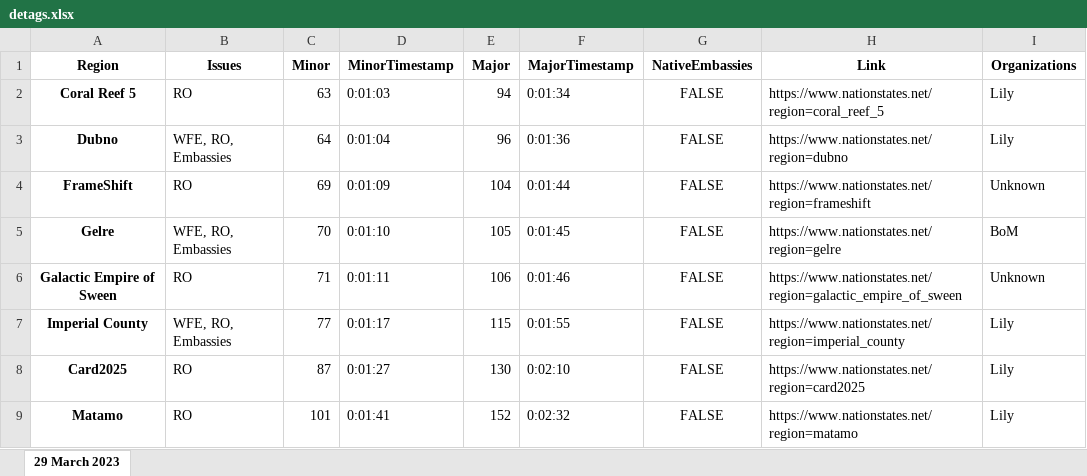
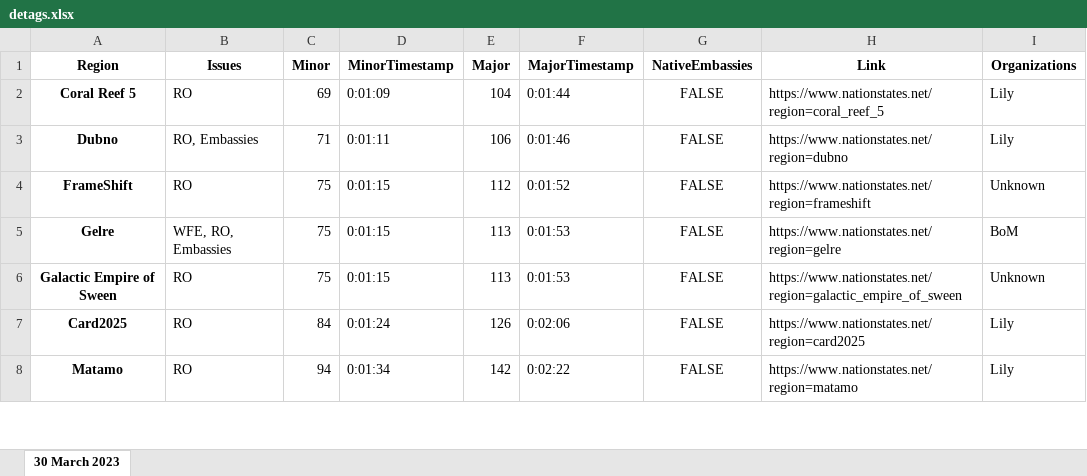
Before and after one commit to esfalsa/puree, an Excel workbook: data/detags.xlsx, sheet 30 March 2023, drawn as a sheet; only a part is shown; values as stored, in another font and other column widths than the file's, no borders; removed rows and columns are numbered as before the commit, all else as after; the diff covers the shown part only; the diff names each change by its address in the sheet, - before the commit and + after, or states it on an @@ line.

Commit message:
Add practice region flagging

```diff
--- a/data/detags.xlsx (sheet 30 March 2023)
+++ b/data/detags.xlsx (sheet 30 March 2023)
-sheet tab: 29 March 2023
+sheet tab: 30 March 2023
-C2 (Minor): 63
+C2 (Minor): 69
-D2 (MinorTimestamp): 0:01:03
+D2 (MinorTimestamp): 0:01:09
-E2 (Major): 94
+E2 (Major): 104
-F2 (MajorTimestamp): 0:01:34
+F2 (MajorTimestamp): 0:01:44
-B3 (Issues): WFE, RO, Embassies
+B3 (Issues): RO, Embassies
-C3 (Minor): 64
+C3 (Minor): 71
-D3 (MinorTimestamp): 0:01:04
+D3 (MinorTimestamp): 0:01:11
-E3 (Major): 96
+E3 (Major): 106
-F3 (MajorTimestamp): 0:01:36
+F3 (MajorTimestamp): 0:01:46
-C4 (Minor): 69
+C4 (Minor): 75
-D4 (MinorTimestamp): 0:01:09
+D4 (MinorTimestamp): 0:01:15
-E4 (Major): 104
+E4 (Major): 112
-F4 (MajorTimestamp): 0:01:44
+F4 (MajorTimestamp): 0:01:52
-C5 (Minor): 70
+C5 (Minor): 75
-D5 (MinorTimestamp): 0:01:10
+D5 (MinorTimestamp): 0:01:15
-E5 (Major): 105
+E5 (Major): 113
-F5 (MajorTimestamp): 0:01:45
+F5 (MajorTimestamp): 0:01:53
-C6 (Minor): 71
+C6 (Minor): 75
-D6 (MinorTimestamp): 0:01:11
+D6 (MinorTimestamp): 0:01:15
-E6 (Major): 106
+E6 (Major): 113
-F6 (MajorTimestamp): 0:01:46
+F6 (MajorTimestamp): 0:01:53
-row 7: Imperial County | WFE, RO, Embassies | 77 | 0:01:17 | 115 | 0:01:55 | FALSE | https://www.nationstates.net/region=imperial_county | Lily
-C7 (Minor): 87
+C7 (Minor): 84
-D7 (MinorTimestamp): 0:01:27
+D7 (MinorTimestamp): 0:01:24
-E7 (Major): 130
+E7 (Major): 126
-F7 (MajorTimestamp): 0:02:10
+F7 (MajorTimestamp): 0:02:06
-C8 (Minor): 101
+C8 (Minor): 94
-D8 (MinorTimestamp): 0:01:41
+D8 (MinorTimestamp): 0:01:34
-E8 (Major): 152
+E8 (Major): 142
-F8 (MajorTimestamp): 0:02:32
+F8 (MajorTimestamp): 0:02:22
```
Also changed, not shown: 18 removed rows and 244 edited cells elsewhere in this sheet, data/history.xlsx, 15 other files.
